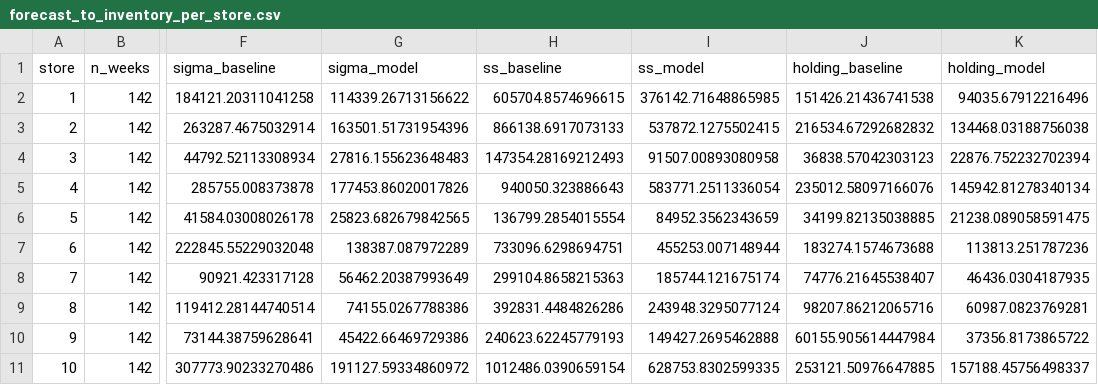
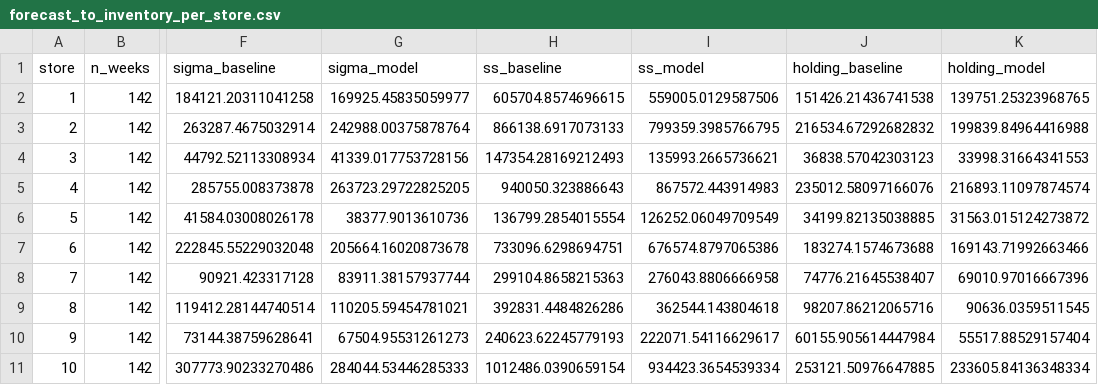
Before and after one commit to lingtao-meng/lstm-attention-demand-forecasting, a CSV file: results/forecast_to_inventory_per_store.csv, drawn as a sheet; only a part is shown, gaps mark what is left out; the diff covers the shown part only; the diff names each change by its address in the sheet, - before the commit and + after, or states it on an @@ line.

```diff
--- a/results/forecast_to_inventory_per_store.csv
+++ b/results/forecast_to_inventory_per_store.csv
-G2 (sigma_model): 114339.26713156622
+G2 (sigma_model): 169925.45835059977
-I2 (ss_model): 376142.71648865985
+I2 (ss_model): 559005.0129587506
-K2 (holding_model): 94035.67912216496
+K2 (holding_model): 139751.25323968765
-G3 (sigma_model): 163501.51731954396
+G3 (sigma_model): 242988.00375878764
-I3 (ss_model): 537872.1275502415
+I3 (ss_model): 799359.3985766795
-K3 (holding_model): 134468.03188756038
+K3 (holding_model): 199839.84964416988
-G4 (sigma_model): 27816.155623648483
+G4 (sigma_model): 41339.017753728156
-I4 (ss_model): 91507.00893080958
+I4 (ss_model): 135993.2665736621
-K4 (holding_model): 22876.752232702394
+K4 (holding_model): 33998.31664341553
-G5 (sigma_model): 177453.86020017826
+G5 (sigma_model): 263723.29722825205
-I5 (ss_model): 583771.2511336054
+I5 (ss_model): 867572.443914983
-K5 (holding_model): 145942.81278340134
+K5 (holding_model): 216893.11097874574
-G6 (sigma_model): 25823.682679842565
+G6 (sigma_model): 38377.9013610736
-I6 (ss_model): 84952.3562343659
+I6 (ss_model): 126252.06049709549
-K6 (holding_model): 21238.089058591475
+K6 (holding_model): 31563.015124273872
-G7 (sigma_model): 138387.087972289
+G7 (sigma_model): 205664.16020873678
-I7 (ss_model): 455253.007148944
+I7 (ss_model): 676574.8797065386
-K7 (holding_model): 113813.251787236
+K7 (holding_model): 169143.71992663466
-G8 (sigma_model): 56462.20387993649
+G8 (sigma_model): 83911.38157937744
-I8 (ss_model): 185744.121675174
+I8 (ss_model): 276043.8806666958
-K8 (holding_model): 46436.0304187935
+K8 (holding_model): 69010.97016667396
-G9 (sigma_model): 74155.0267788386
+G9 (sigma_model): 110205.59454781021
-I9 (ss_model): 243948.3295077124
+I9 (ss_model): 362544.143804618
-K9 (holding_model): 60987.0823769281
+K9 (holding_model): 90636.0359511545
-G10 (sigma_model): 45422.66469729386
+G10 (sigma_model): 67504.95531261273
-I10 (ss_model): 149427.2695462888
+I10 (ss_model): 222071.54116629617
-K10 (holding_model): 37356.8173865722
+K10 (holding_model): 55517.88529157404
-G11 (sigma_model): 191127.59334860972
+G11 (sigma_model): 284044.53446285333
-I11 (ss_model): 628753.8302599335
+I11 (ss_model): 934423.3654539334
-K11 (holding_model): 157188.45756498337
+K11 (holding_model): 233605.84136348334
```
Also changed, not shown: 105 edited cells elsewhere in this file, results/forecast_to_inventory_sensitivity.csv, results/newsvendor_summary.csv, 5 other files.
